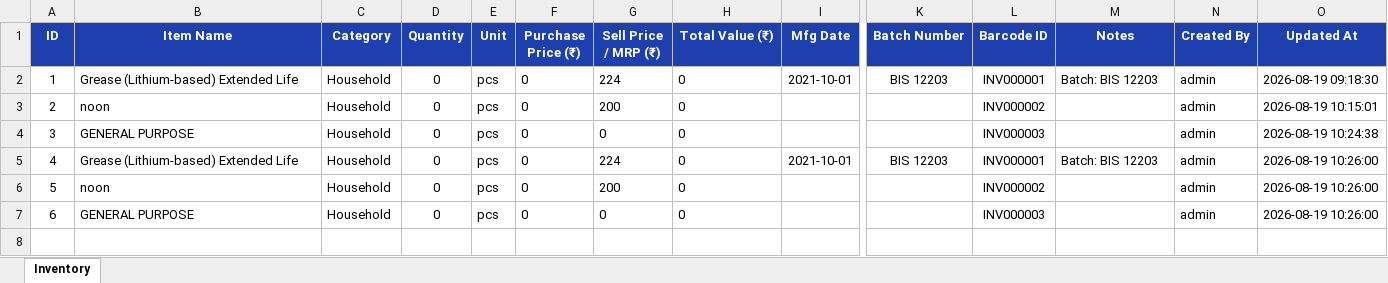
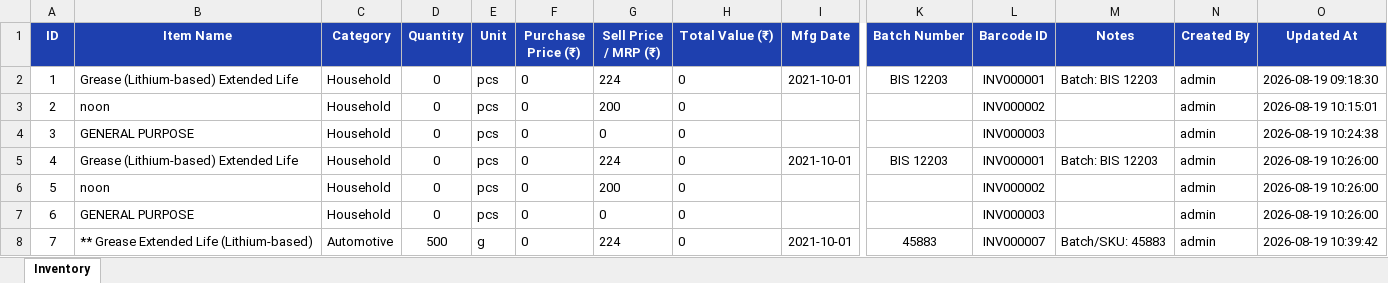
Before and after one commit to siddharthsri7839-eng/brcode, an Excel workbook: inventory.xlsx, sheet Inventory, drawn as a sheet; only a part is shown, gaps mark what is left out; values as stored, in another font and other column widths than the file's, no borders; rows hold the shown columns only; the diff names each change by its address in the sheet, - before the commit and + after, or states it on an @@ line.

```diff
--- a/inventory.xlsx (sheet Inventory)
+++ b/inventory.xlsx (sheet Inventory)
+row 8: 7 | ** Grease Extended Life (Lithium-based) | Automotive | 500 | g | 0 | 224 | 0 | 2021-10-01 | 45883 | INV000007 | Batch/SKU: 45883 | admin | 2026-08-19 10:39:42
```
Also changed, not shown: 2 other files.
